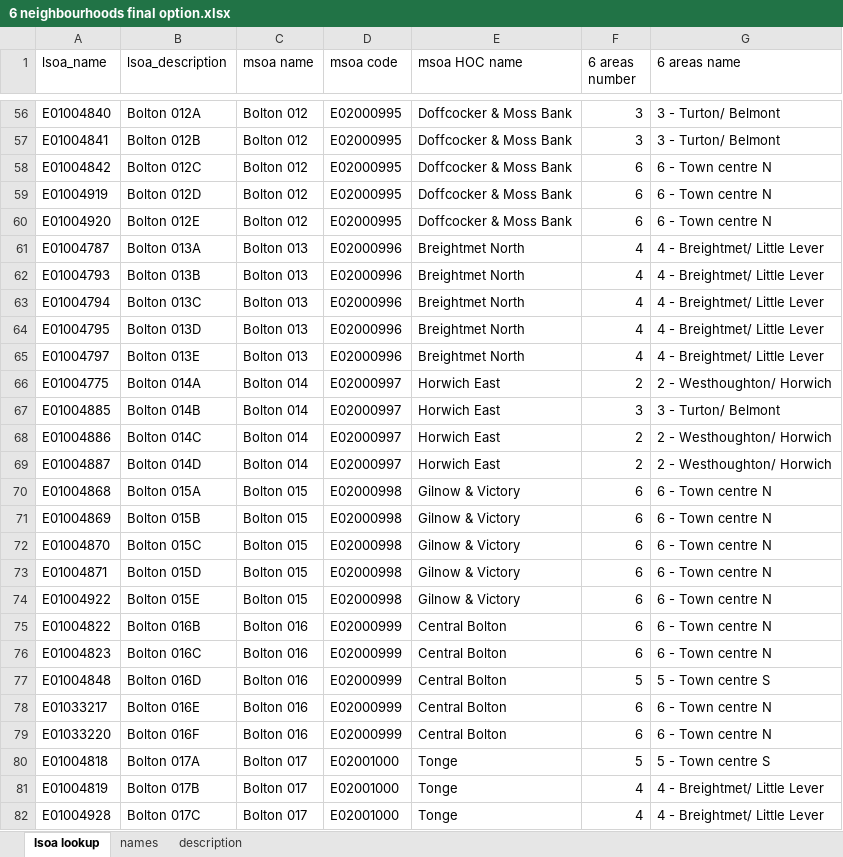
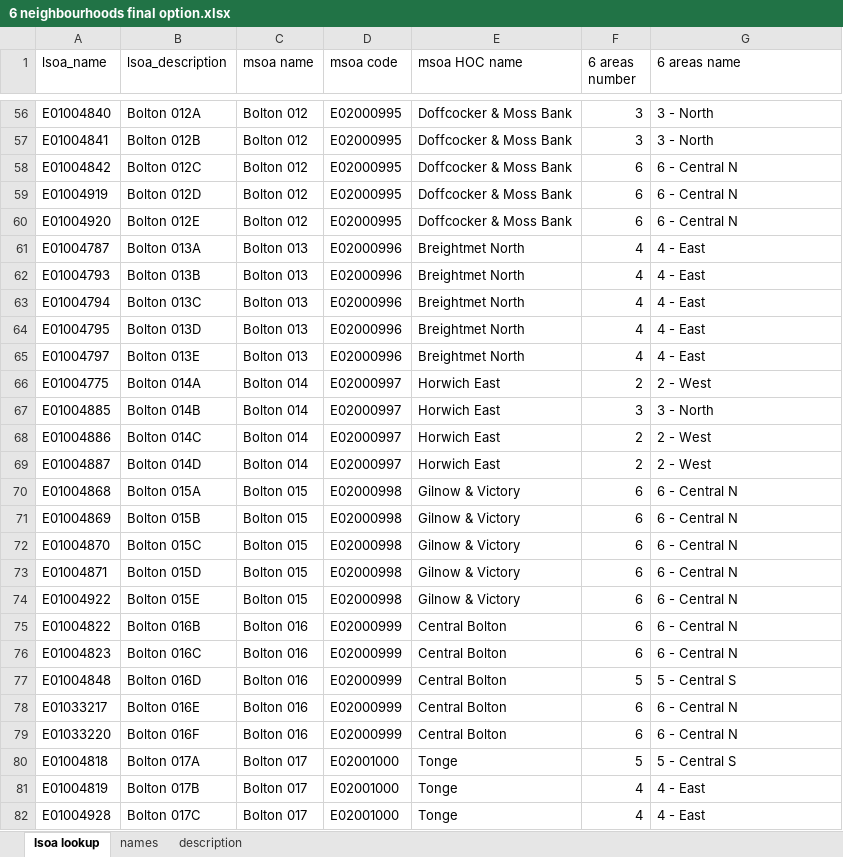
Before and after one commit to shanwilkinson2/neighbourhood_info, an Excel workbook: 6 neighbourhoods final option.xlsx, sheet lsoa lookup, drawn as a sheet; only a part is shown, gaps mark what is left out; values as stored, in another font and other column widths than the file's, no borders; the diff covers the shown part only; the diff names each change by its address in the sheet, - before the commit and + after, or states it on an @@ line.

Commit message:
updating lsoa lookup file

```diff
--- a/6 neighbourhoods final option.xlsx (sheet lsoa lookup)
+++ b/6 neighbourhoods final option.xlsx (sheet lsoa lookup)
-G56:G57 (6 areas name): 3 - Turton/ Belmont
+G56:G57 (6 areas name): 3 - North
-G58:G60 (6 areas name): 6 - Town centre N
+G58:G60 (6 areas name): 6 - Central N
-G61:G65 (6 areas name): 4 - Breightmet/ Little Lever
+G61:G65 (6 areas name): 4 - East
-G66 (6 areas name): 2 - Westhoughton/ Horwich
+G66 (6 areas name): 2 - West
-G67 (6 areas name): 3 - Turton/ Belmont
+G67 (6 areas name): 3 - North
-G68:G69 (6 areas name): 2 - Westhoughton/ Horwich
+G68:G69 (6 areas name): 2 - West
-G70:G76 (6 areas name): 6 - Town centre N
+G70:G76 (6 areas name): 6 - Central N
-G77 (6 areas name): 5 - Town centre S
+G77 (6 areas name): 5 - Central S
-G78:G79 (6 areas name): 6 - Town centre N
+G78:G79 (6 areas name): 6 - Central N
-G80 (6 areas name): 5 - Town centre S
+G80 (6 areas name): 5 - Central S
-G81:G82 (6 areas name): 4 - Breightmet/ Little Lever
+G81:G82 (6 areas name): 4 - East
```
Also changed, not shown: 150 edited cells elsewhere in this sheet, sheet names, 2 other files.
